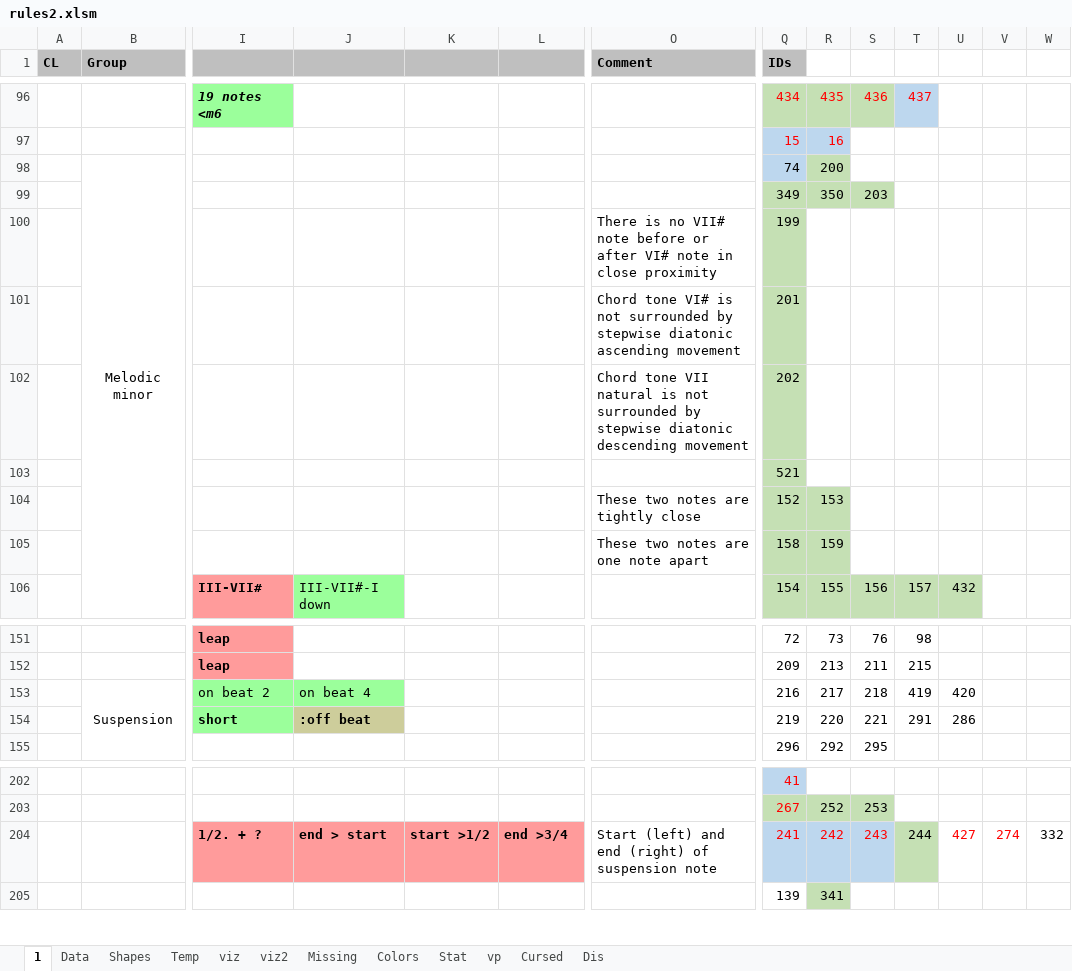
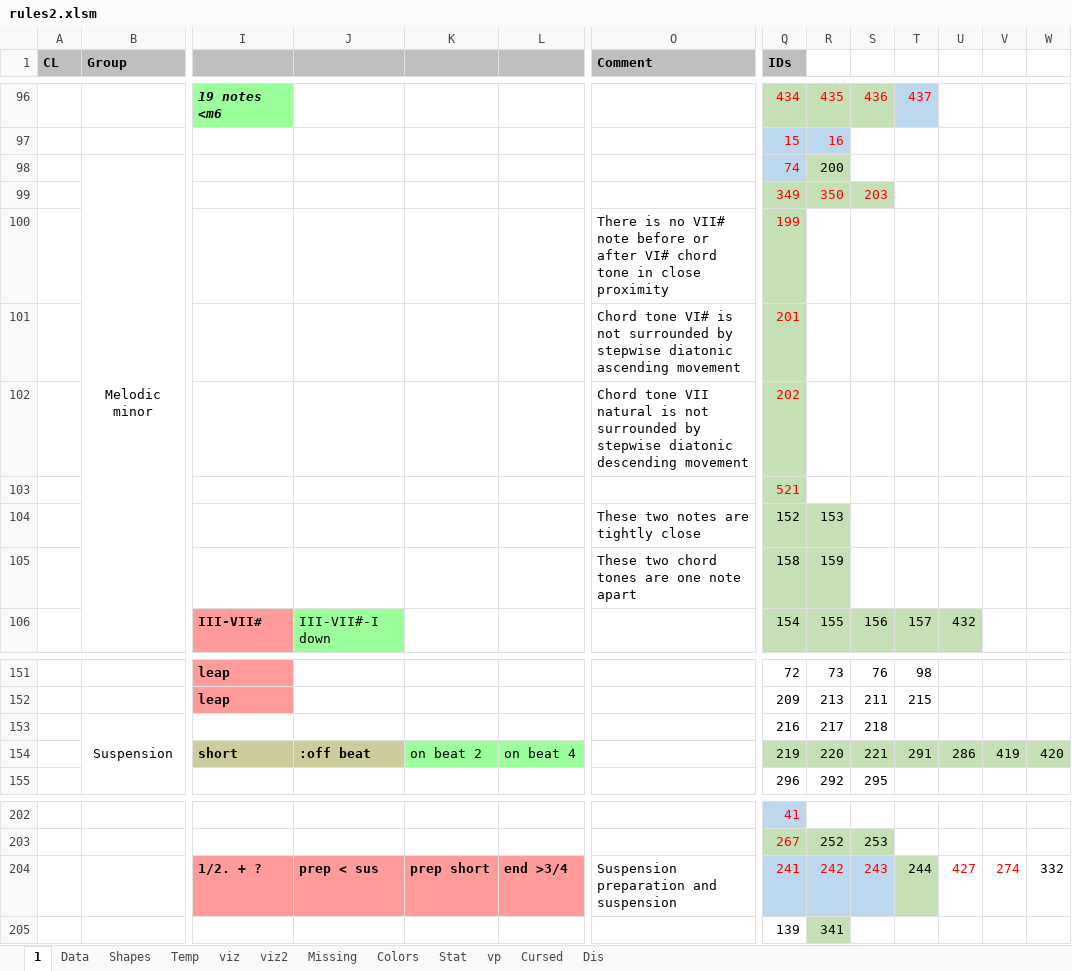
Before and after one commit to Dpst94/MGen, an Excel workbook: MGen/configs/rules2/rules2.xlsm, sheet 1, drawn as a sheet; only a part is shown, gaps mark what is left out; values as stored, in another font and other column widths than the file's, no borders; charts and pictures not drawn; removed rows and columns are numbered as before the commit, all else as after; rows hold the shown columns only; the diff covers the shown part only; the diff names each change by its address in the sheet, - before the commit and + after, or states it on an @@ line.

Commit message:
CA3: Implement "suspension sounds with suspension resolution" #2479

```diff
--- a/MGen/configs/rules2/rules2.xlsm (sheet 1)
+++ b/MGen/configs/rules2/rules2.xlsm (sheet 1)
-Q98 text colour: black
+Q98 text colour: #FF0000
-Q99:S99 text colour: black
+Q99:S99 text colour: #FF0000
-O100 (Comment): …after VI# note in close…
+O100 (Comment): …after VI# chord tone in close…
-Q100:Q103 text colour: black
+Q100:Q103 text colour: #FF0000
-O105 (Comment): These two notes are one note apart
+O105 (Comment): These two chord tones are one note apart
-row 153:  | Suspension | on beat 2 | on beat 4 |  |  |  | 216 | 217 | 218 | 419 | 420
+row 153:  | Suspension |  |  |  |  |  | 216 | 217 | 218
-I154 fill: #9BFF9B
+I154 fill: #CDCD9B
-K154: (empty)
+K154: on beat 2
-K154:L154 fill: none
+K154:L154 fill: #9BFF9B
-L154: (empty)
+L154: on beat 4
-Q154:W154 fill: none
+Q154:W154 fill: #C5E0B4
-V154: (empty)
+V154: 419
-W154: (empty)
+W154: 420
-J204: end > start
+J204: prep < sus
-K204: start >1/2
+K204: prep short
-O204 (Comment): Start (left) and end (right) of suspension note
+O204 (Comment): Suspension preparation and suspension
```
Also changed, not shown: merged cells elsewhere in this sheet, sheet Data, charts or pictures, 9 other files.
